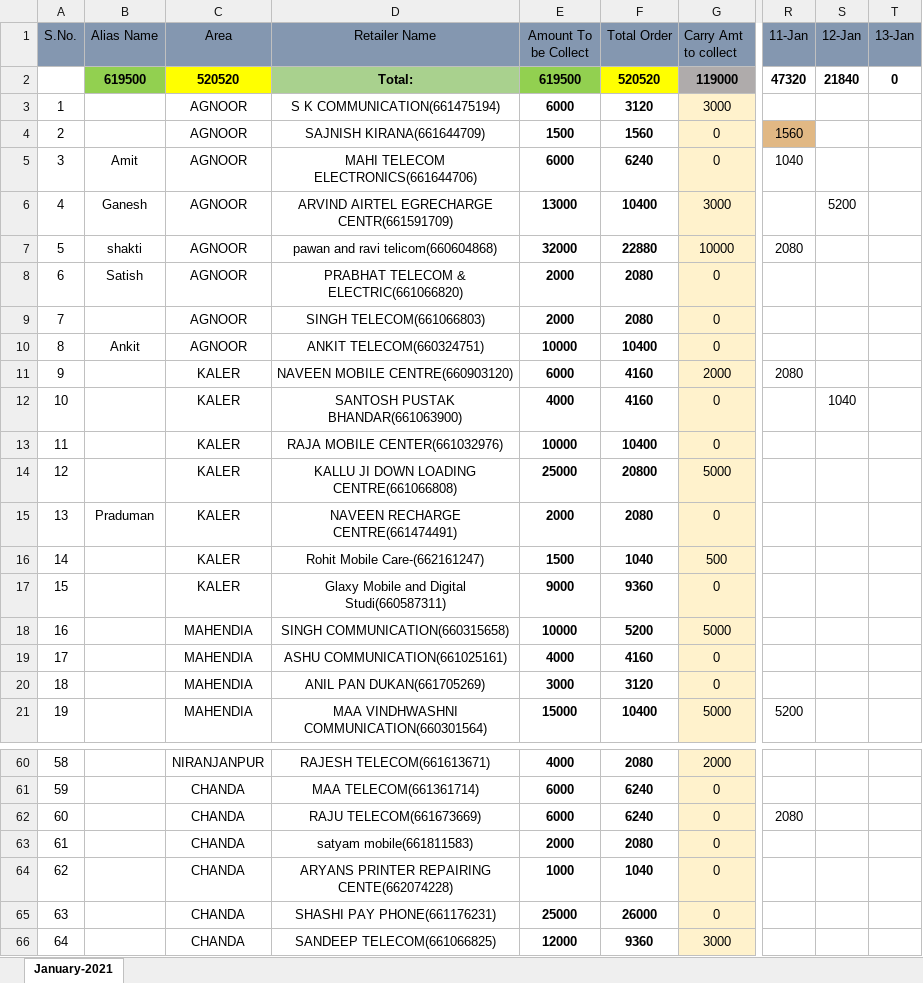
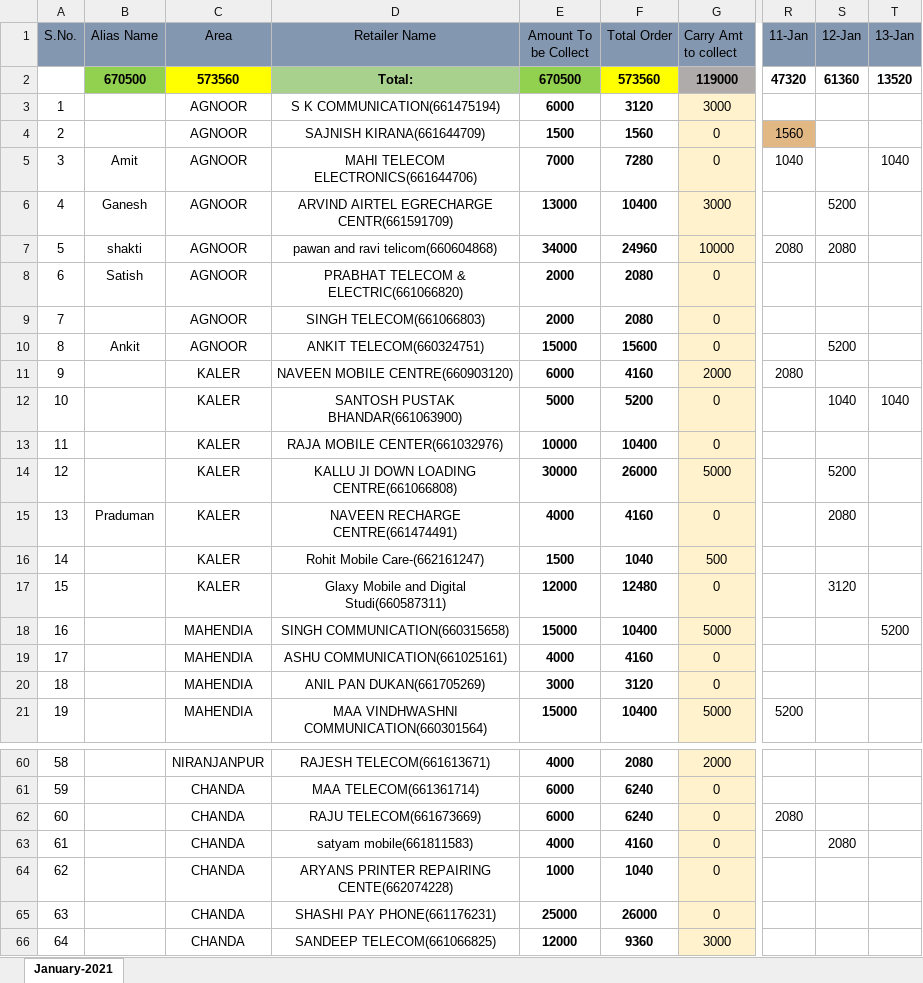
Before and after one commit to PalakEnterprises/DailyReport, an Excel workbook: Daily Orders/January-2021-RetailerWiseOrder.xlsx, sheet January-2021, drawn as a sheet; only a part is shown, gaps mark what is left out; values as stored, in another font and other column widths than the file's, no borders; the diff covers the shown part only; the diff names each change by its address in the sheet, - before the commit and + after, or states it on an @@ line.

```diff
--- a/Daily Orders/January-2021-RetailerWiseOrder.xlsx (sheet January-2021)
+++ b/Daily Orders/January-2021-RetailerWiseOrder.xlsx (sheet January-2021)
-B2 (Alias Name): 619500
+B2 (Alias Name): 670500
-C2 (Area): 520520
+C2 (Area): 573560
-E2 (Amount To be Collect): 619500
+E2 (Amount To be Collect): 670500
-F2 (Total Order): 520520
+F2 (Total Order): 573560
-S2 (12-Jan): 21840
+S2 (12-Jan): 61360
-T2 (13-Jan): 0
+T2 (13-Jan): 13520
-E5 (Amount To be Collect): 6000
+E5 (Amount To be Collect): 7000
-F5 (Total Order): 6240
+F5 (Total Order): 7280
-T5 (13-Jan): (empty)
+T5 (13-Jan): 1040
-E7 (Amount To be Collect): 32000
+E7 (Amount To be Collect): 34000
-F7 (Total Order): 22880
+F7 (Total Order): 24960
-S7 (12-Jan): (empty)
+S7 (12-Jan): 2080
-E10 (Amount To be Collect): 10000
+E10 (Amount To be Collect): 15000
-F10 (Total Order): 10400
+F10 (Total Order): 15600
-S10 (12-Jan): (empty)
+S10 (12-Jan): 5200
-E12 (Amount To be Collect): 4000
+E12 (Amount To be Collect): 5000
-F12 (Total Order): 4160
+F12 (Total Order): 5200
-T12 (13-Jan): (empty)
+T12 (13-Jan): 1040
-E14 (Amount To be Collect): 25000
+E14 (Amount To be Collect): 30000
-F14 (Total Order): 20800
+F14 (Total Order): 26000
-S14 (12-Jan): (empty)
+S14 (12-Jan): 5200
-E15 (Amount To be Collect): 2000
+E15 (Amount To be Collect): 4000
-F15 (Total Order): 2080
+F15 (Total Order): 4160
-S15 (12-Jan): (empty)
+S15 (12-Jan): 2080
-E17 (Amount To be Collect): 9000
+E17 (Amount To be Collect): 12000
-F17 (Total Order): 9360
+F17 (Total Order): 12480
-S17 (12-Jan): (empty)
+S17 (12-Jan): 3120
-E18 (Amount To be Collect): 10000
+E18 (Amount To be Collect): 15000
-F18 (Total Order): 5200
+F18 (Total Order): 10400
-T18 (13-Jan): (empty)
+T18 (13-Jan): 5200
-E63 (Amount To be Collect): 2000
+E63 (Amount To be Collect): 4000
-F63 (Total Order): 2080
+F63 (Total Order): 4160
-S63 (12-Jan): (empty)
+S63 (12-Jan): 2080
```
Also changed, not shown: 30 edited cells elsewhere in this sheet, Daily Collection/January-2021-Collection.xlsx, Daily Orders/January-2021-Orders.xlsx, 2 other files.
